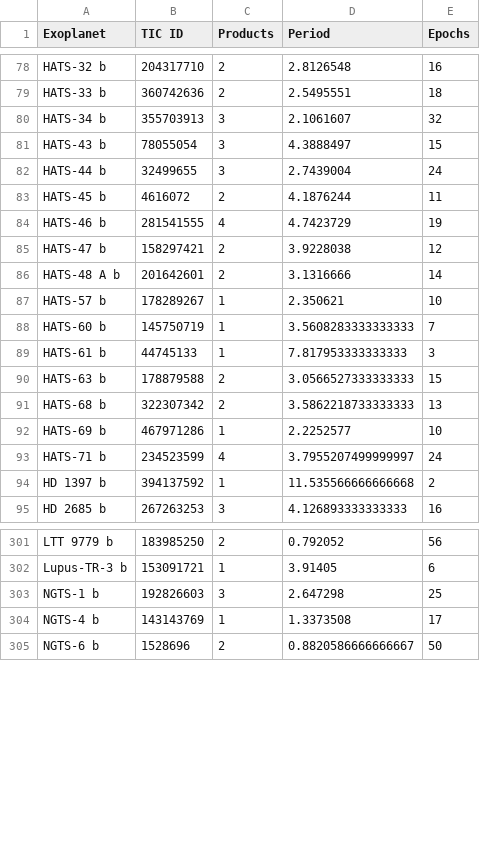
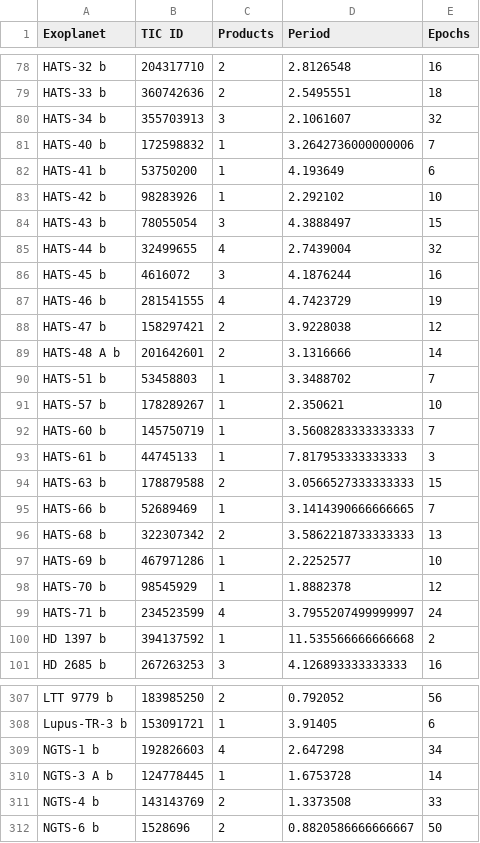
Before and after one commit to sourestdeeds/firefly, a CSV file: firefly/data/Targets/all_tess_viable.csv, drawn as a sheet; only a part is shown, gaps mark what is left out; the diff covers the shown part only.

```diff
--- a/firefly/data/Targets/all_tess_viable.csv
+++ b/firefly/data/Targets/all_tess_viable.csv
@@ -80,5 +80,8 @@ HATS-33 b,360742636,2,2.5495551,18
 HATS-34 b,355703913,3,2.1061607,32
+HATS-40 b,172598832,1,3.2642736000000006,7
+HATS-41 b,53750200,1,4.193649,6
+HATS-42 b,98283926,1,2.292102,10
 HATS-43 b,78055054,3,4.3888497,15
-HATS-44 b,32499655,3,2.7439004,24
-HATS-45 b,4616072,2,4.1876244,11
+HATS-44 b,32499655,4,2.7439004,32
+HATS-45 b,4616072,3,4.1876244,16
 HATS-46 b,281541555,4,4.7423729,19
@@ -86,2 +89,3 @@ HATS-47 b,158297421,2,3.9228038,12
 HATS-48 A b,201642601,2,3.1316666,14
+HATS-51 b,53458803,1,3.3488702,7
 HATS-57 b,178289267,1,2.350621,10
@@ -90,4 +94,6 @@ HATS-61 b,44745133,1,7.817953333333333,3
 HATS-63 b,178879588,2,3.0566527333333333,15
+HATS-66 b,52689469,1,3.1414390666666665,7
 HATS-68 b,322307342,2,3.5862218733333333,13
 HATS-69 b,467971286,1,2.2252577,10
+HATS-70 b,98545929,1,1.8882378,12
 HATS-71 b,234523599,4,3.7955207499999997,24
@@ -302,4 +308,5 @@ LTT 9779 b,183985250,2,0.792052,56
 Lupus-TR-3 b,153091721,1,3.91405,6
-NGTS-1 b,192826603,3,2.647298,25
-NGTS-4 b,143143769,1,1.3373508,17
+NGTS-1 b,192826603,4,2.647298,34
+NGTS-3 A b,124778445,1,1.6753728,14
+NGTS-4 b,143143769,2,1.3373508,33
 NGTS-6 b,1528696,2,0.8820586666666667,50
```
Also changed, not shown: 1 added row and 80 edited cells elsewhere in this file, firefly/data/Targets/eu_tess_viable.csv, firefly/data/Targets/org_tess_viable.csv, 1 other file.
